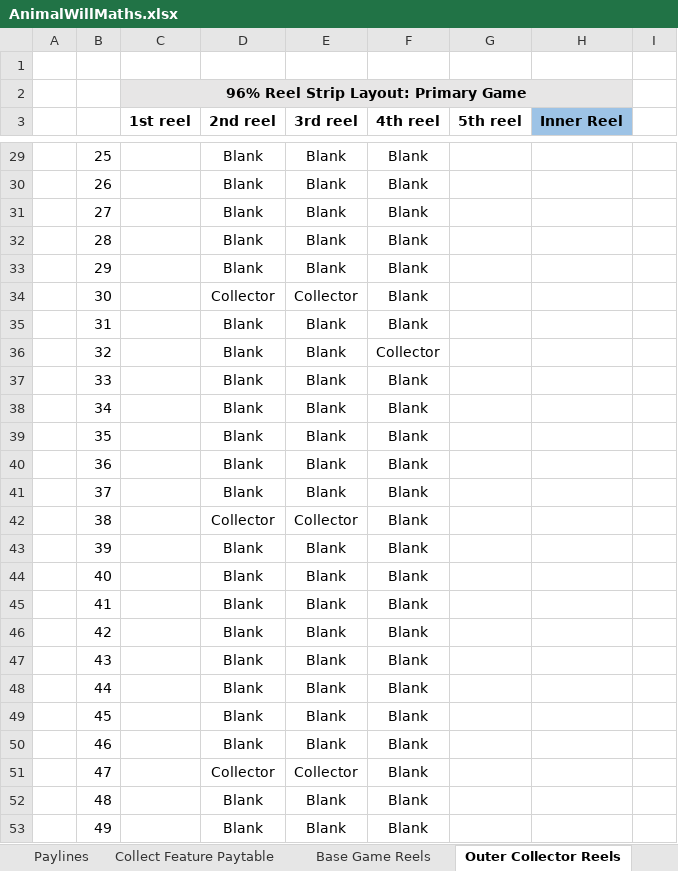
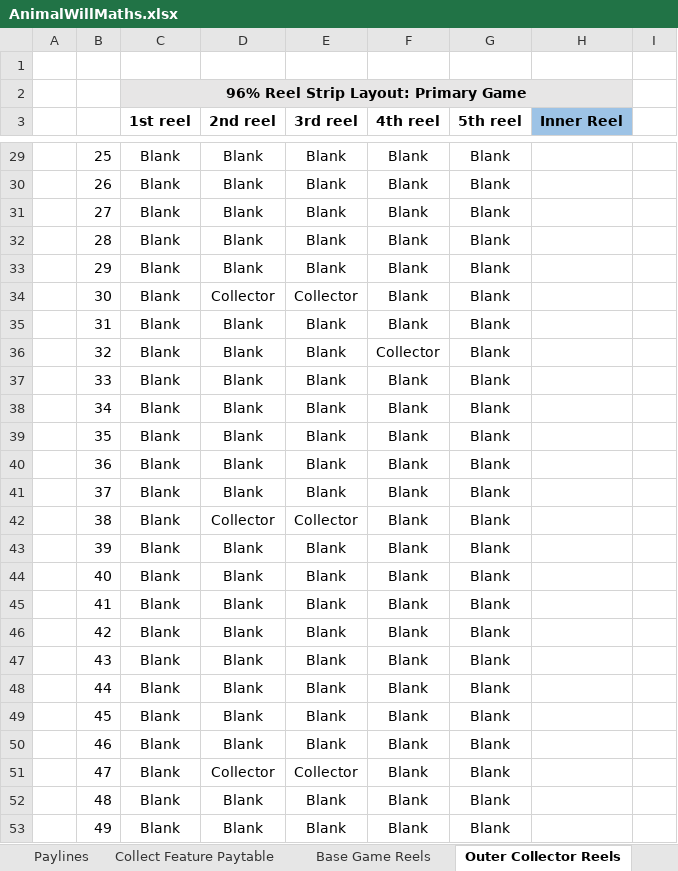
Before and after one commit to microchelick43018/AnimalWill, an Excel workbook: AnimalWill/AnimalWillMaths.xlsx, sheet Outer Collector Reels, drawn as a sheet; only a part is shown, gaps mark what is left out; values as stored, in another font and other column widths than the file's, no borders; conditional formats not drawn; the diff covers the shown part only; the diff names each change by its address in the sheet, - before the commit and + after, or states it on an @@ line.

Commit message:
Outer Reels are added.

```diff
--- a/AnimalWill/AnimalWillMaths.xlsx (sheet Outer Collector Reels)
+++ b/AnimalWill/AnimalWillMaths.xlsx (sheet Outer Collector Reels)
-C29:C53 (1st reel): (empty)
+C29:C53 (1st reel): Blank
-G29:G53 (5th reel): (empty)
+G29:G53 (5th reel): Blank
```
Also changed, not shown: 234 edited cells elsewhere in this sheet, sheet Base Game Reels, 1 other file.
